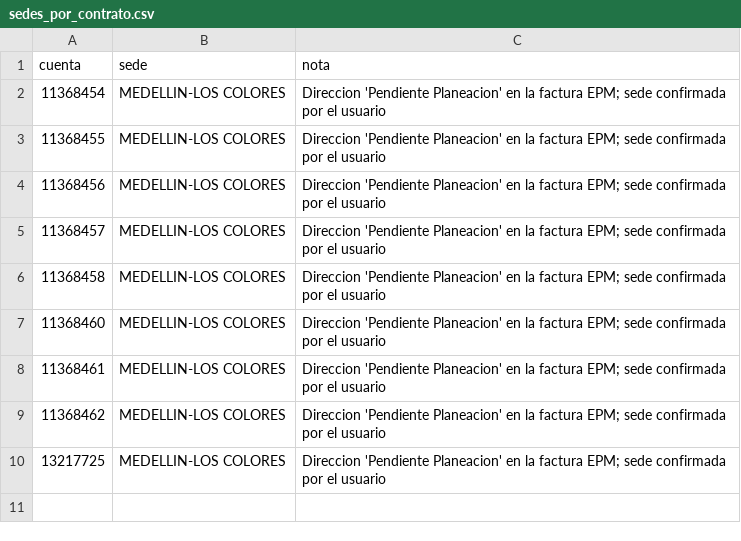
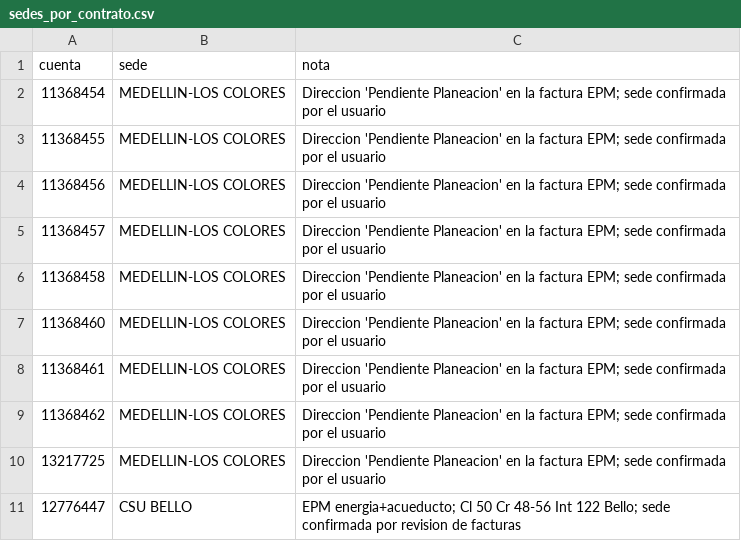
Before and after one commit to PlaneacionPoli/Monitor-de-consumos, a CSV file: config/catalogos/sedes_por_contrato.csv, drawn as a sheet.

```diff
--- a/config/catalogos/sedes_por_contrato.csv
+++ b/config/catalogos/sedes_por_contrato.csv
@@ -10 +10,2 @@ cuenta,sede,nota
 13217725,MEDELLIN-LOS COLORES,Direccion 'Pendiente Planeacion' en la factura EPM; sede confirmada por el usuario
+12776447,CSU BELLO,EPM energia+acueducto; Cl 50 Cr 48-56 Int 122 Bello; sede confirmada por revision de facturas
```
Also changed, not shown: config/catalogos/catalogo_sedes.csv, 9 other files.
